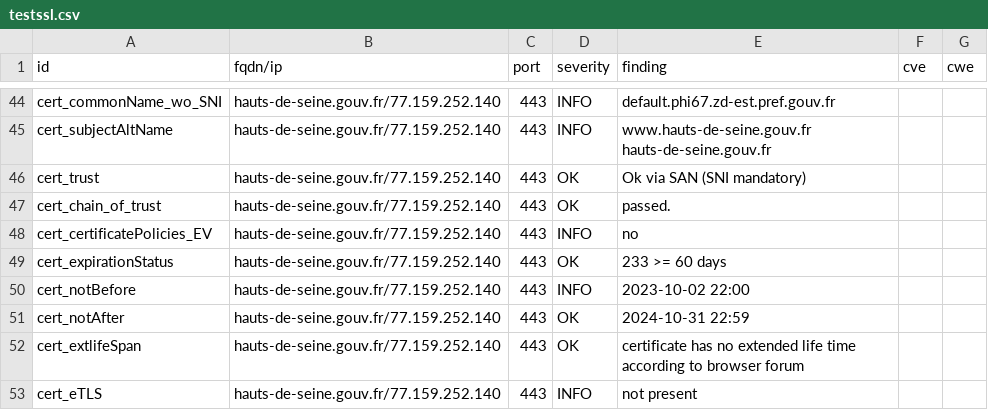
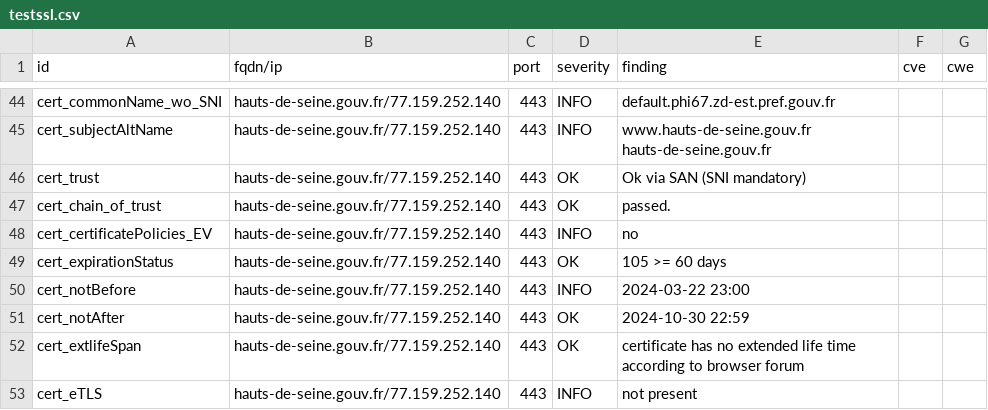
Before and after one commit to GKO-org/dashlordPrd5, a CSV file: results/aHR0cHM6Ly9oYXV0cy1kZS1zZWluZS5nb3V2LmZy/testssl.csv, drawn as a sheet; only a part is shown, gaps mark what is left out; the diff covers the shown part only.

```diff
--- a/results/aHR0cHM6Ly9oYXV0cy1kZS1zZWluZS5nb3V2LmZy/testssl.csv
+++ b/results/aHR0cHM6Ly9oYXV0cy1kZS1zZWluZS5nb3V2LmZy/testssl.csv
@@ -48,5 +48,5 @@
 "cert_certificatePolicies_EV","hauts-de-seine.gouv.fr/77.159.252.140","443","INFO","no","",""
-"cert_expirationStatus","hauts-de-seine.gouv.fr/77.159.252.140","443","OK","233 >= 60 days","",""
-"cert_notBefore","hauts-de-seine.gouv.fr/77.159.252.140","443","INFO","2023-10-02 22:00","",""
-"cert_notAfter","hauts-de-seine.gouv.fr/77.159.252.140","443","OK","2024-10-31 22:59","",""
+"cert_expirationStatus","hauts-de-seine.gouv.fr/77.159.252.140","443","OK","105 >= 60 days","",""
+"cert_notBefore","hauts-de-seine.gouv.fr/77.159.252.140","443","INFO","2024-03-22 23:00","",""
+"cert_notAfter","hauts-de-seine.gouv.fr/77.159.252.140","443","OK","2024-10-30 22:59","",""
 "cert_extlifeSpan","hauts-de-seine.gouv.fr/77.159.252.140","443","OK","certificate has no extended life time according to browser forum","",""
```
Also changed, not shown: 8 edited cells elsewhere in this file, 8 other files.
